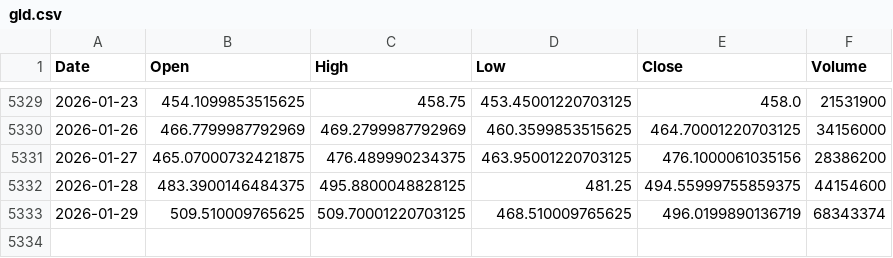
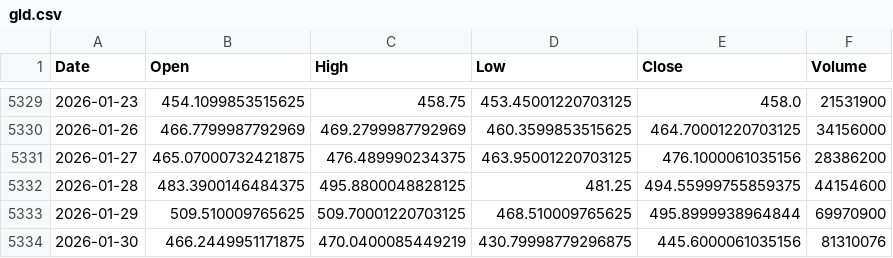
Before and after one commit to jonsflow/risk-divergence, a CSV file: data/gld.csv, drawn as a sheet; only a part is shown, gaps mark what is left out.

```diff
--- a/data/gld.csv
+++ b/data/gld.csv
@@ -5332,2 +5332,3 @@ Date,Open,High,Low,Close,Volume
 2026-01-28,483.3900146484375,495.8800048828125,481.25,494.55999755859375,44154600
-2026-01-29,509.510009765625,509.70001220703125,468.510009765625,496.0199890136719,68343374
+2026-01-29,509.510009765625,509.70001220703125,468.510009765625,495.8999938964844,69970900
+2026-01-30,466.2449951171875,470.0400085449219,430.79998779296875,445.6000061035156,81310076
```
Also changed, not shown: data/btc_hourly.csv, data/hyg.csv, 14 other files.
